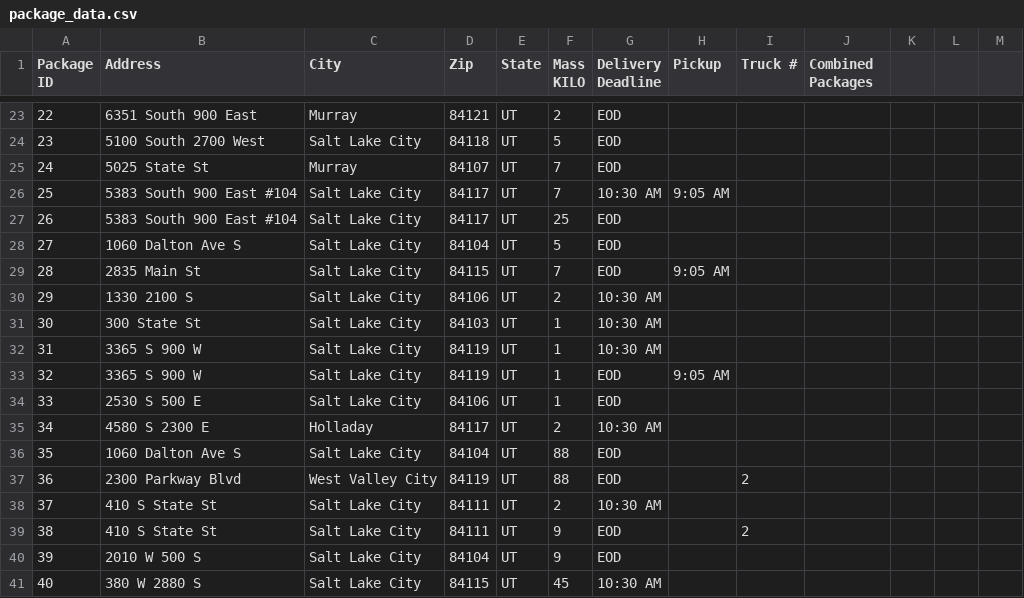
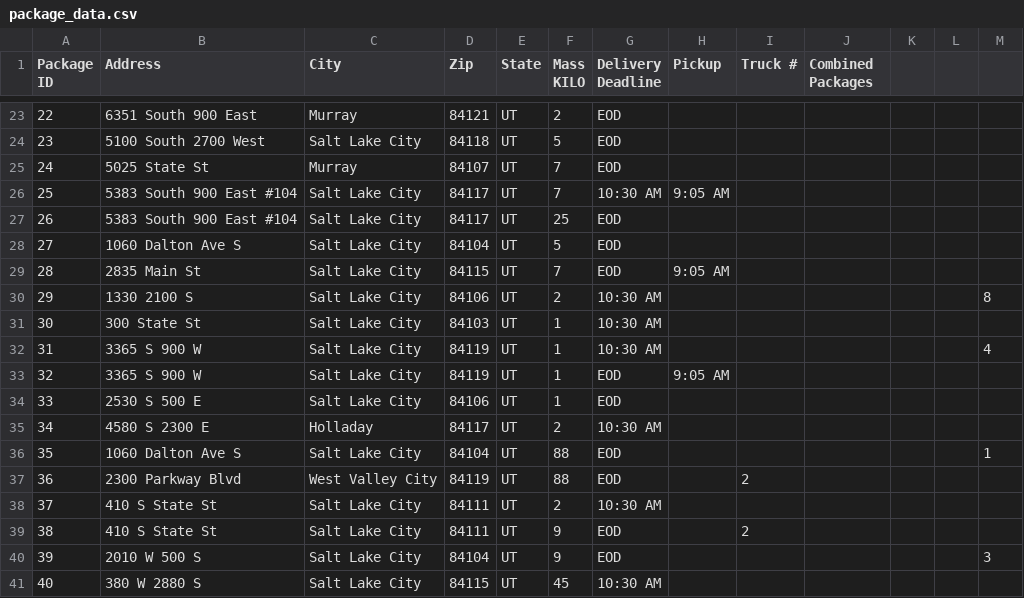
Before and after one commit to thanhxtruong/Package-Delivery, a CSV file: package_data.csv, drawn as a sheet; only a part is shown, gaps mark what is left out; the diff covers the shown part only.

```diff
--- a/package_data.csv
+++ b/package_data.csv
@@ -33 +33 @@ Deadline",Pickup,Truck #,Combined Packages
-29,1330 2100 S,Salt Lake City,84106,UT,2,10:30 AM,,,
+29,1330 2100 S,Salt Lake City,84106,UT,2,10:30 AM,,,,,,8
@@ -35 +35 @@ Deadline",Pickup,Truck #,Combined Packages
-31,3365 S 900 W,Salt Lake City,84119,UT,1,10:30 AM,,,
+31,3365 S 900 W,Salt Lake City,84119,UT,1,10:30 AM,,,,,,4
@@ -39 +39 @@ Deadline",Pickup,Truck #,Combined Packages
-35,1060 Dalton Ave S,Salt Lake City,84104,UT,88,EOD,,,
+35,1060 Dalton Ave S,Salt Lake City,84104,UT,88,EOD,,,,,,1
@@ -43 +43 @@ Deadline",Pickup,Truck #,Combined Packages
-39,2010 W 500 S,Salt Lake City,84104,UT,9,EOD,,,
+39,2010 W 500 S,Salt Lake City,84104,UT,9,EOD,,,,,,3
```
Also changed, not shown: 3 added rows, 3 removed rows, 1 moved row and 8 edited cells elsewhere in this file, 2 other files.
